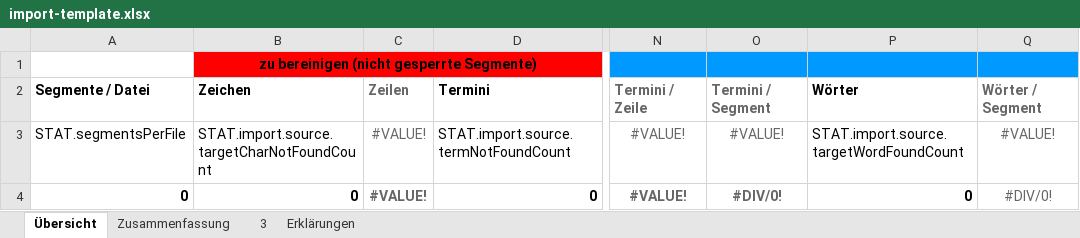
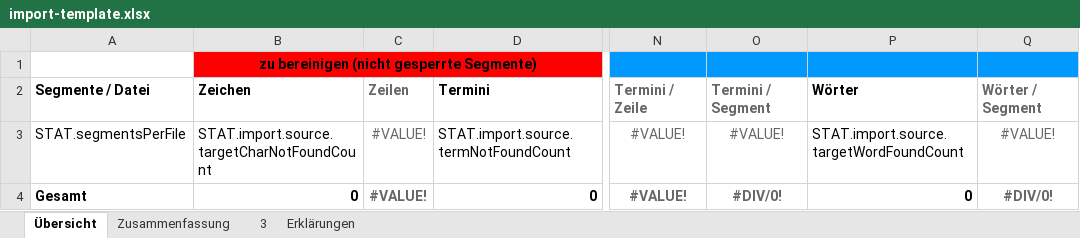
Before and after one commit to translate5/translate5, an Excel workbook: application/modules/editor/Plugins/SegmentStatistics/templates/import-template.xlsx, sheet Übersicht, drawn as a sheet; only a part is shown, gaps mark what is left out; values as stored, in another font and other column widths than the file's, no borders; the diff names each change by its address in the sheet, - before the commit and + after, or states it on an @@ line.

```diff
--- a/application/modules/editor/Plugins/SegmentStatistics/templates/import-template.xlsx (sheet Übersicht)
+++ b/application/modules/editor/Plugins/SegmentStatistics/templates/import-template.xlsx (sheet Übersicht)
-A4: 0
+A4: Gesamt
-Q4 bold: off
+Q4 bold: on
```
Also changed, not shown: sheet Zusammenfassung, application/modules/editor/Plugins/SegmentStatistics/templates/export-template.xlsx.
